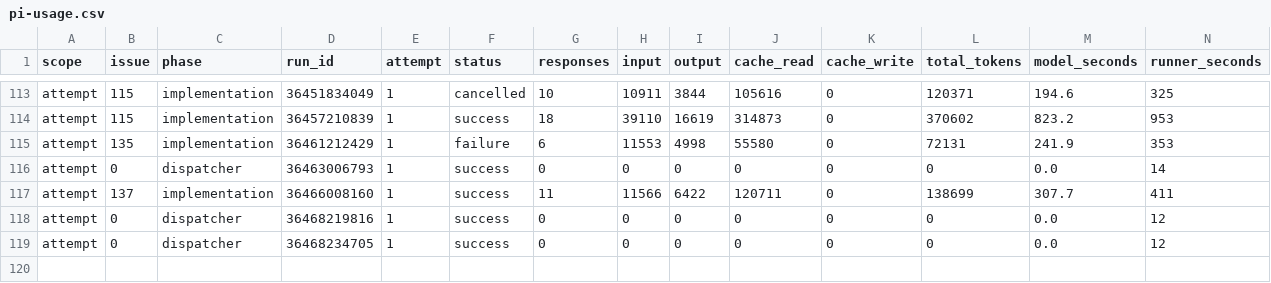
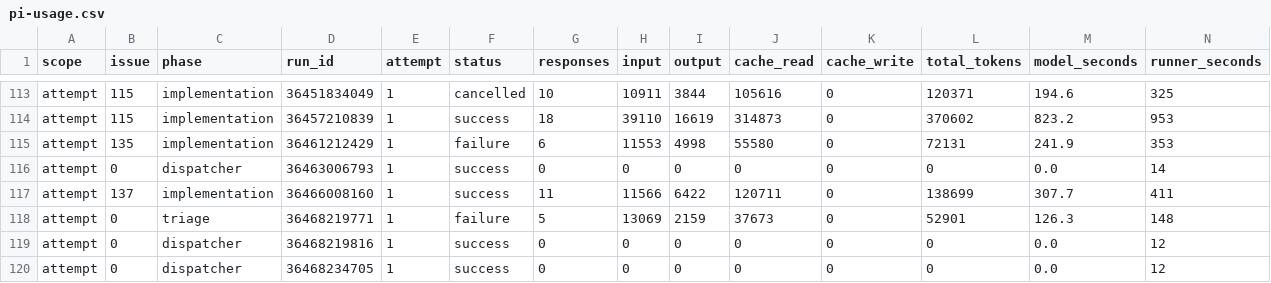
Before and after one commit to YuriiSokolenko/social-mcp, a CSV file: reports/pi-usage.csv, drawn as a sheet; only a part is shown, gaps mark what is left out; rows hold the shown columns only; the diff names each change by its address in the sheet, - before the commit and + after, or states it on an @@ line.

```diff
--- a/reports/pi-usage.csv
+++ b/reports/pi-usage.csv
+row 118: attempt | 0 | triage | 36468219771 | 1 | failure | 5 | 13069 | 2159 | 37673 | 0 | 52901 | 126.3 | 148
```
